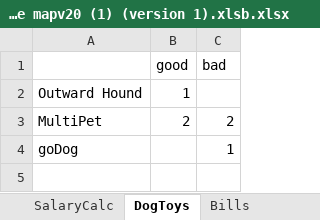
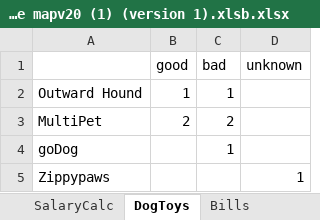
Before and after one commit to jorossitto/ContinuingEducation, an Excel workbook: Notes/price mapv20 (1) (version 1).xlsb.xlsx, sheet DogToys, drawn as a sheet; values as stored, in another font and other column widths than the file's, no borders; the diff names each change by its address in the sheet, - before the commit and + after, or states it on an @@ line.

```diff
--- a/Notes/price mapv20 (1) (version 1).xlsb.xlsx (sheet DogToys)
+++ b/Notes/price mapv20 (1) (version 1).xlsb.xlsx (sheet DogToys)
+column D (unknown), empty
-C2 (bad): (empty)
+C2 (bad): 1
+row 5: Zippypaws |  |  | 1
```
Also changed, not shown: sheet Crypto, sheet MPQ, sheet MiningRates, sheet Apointments, sheet Resturants, sheet Vets, other sheet tabs, formulas that keep their value, 13 other files.
